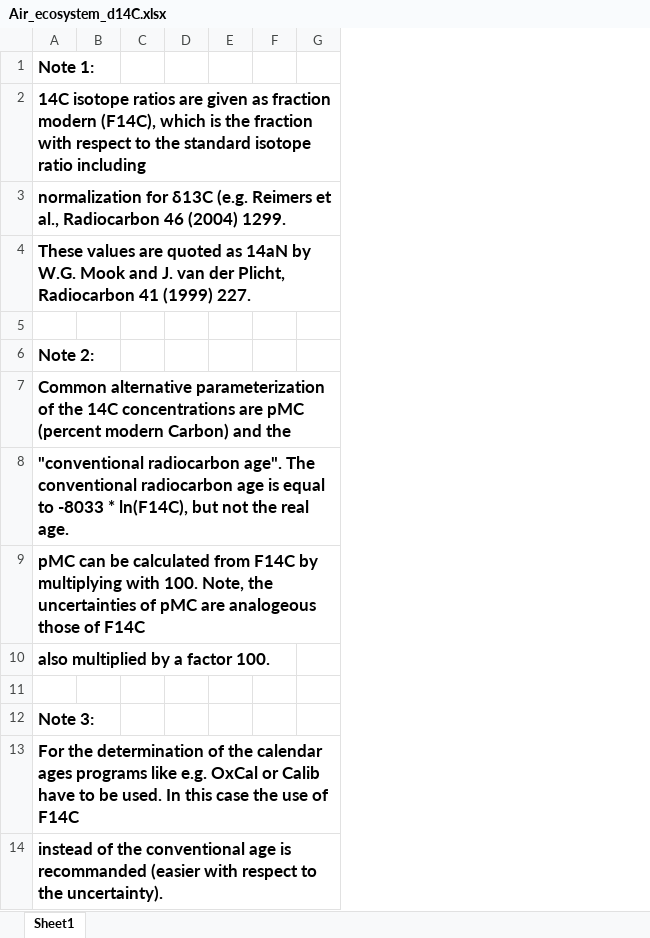
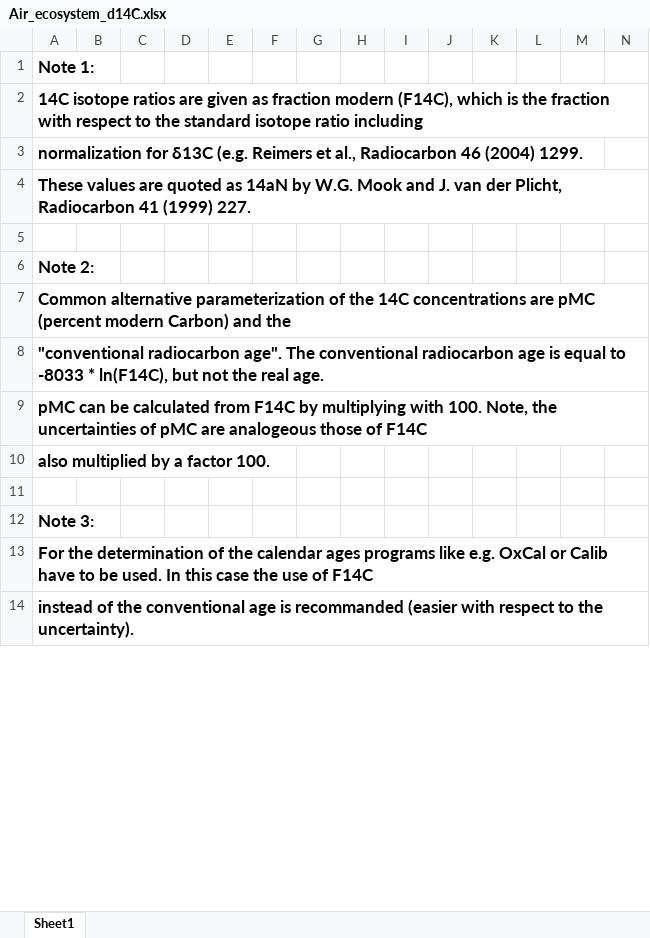
Before and after one commit to Emunozho/Model_Prades, an Excel workbook: Data/LabResults/Air_ecosystem_d14C.xlsx, sheet Sheet1, drawn as a sheet; only a part is shown; values as stored, in another font and other column widths than the file's, no borders; the diff names each change by its address in the sheet, - before the commit and + after, or states it on an @@ line.

```diff
--- a/Data/LabResults/Air_ecosystem_d14C.xlsx (sheet Sheet1)
+++ b/Data/LabResults/Air_ecosystem_d14C.xlsx (sheet Sheet1)
+column H, empty
+column I, empty
+column J, empty
+column K, empty
+column L, empty
+column M, empty
+column N, empty
```
Also changed, not shown: Data/Climate/Soil_moisture/SM_Prades.xlsx, Data/LabResults/Air_soil_field_d14C.xlsx, 22 other files.
